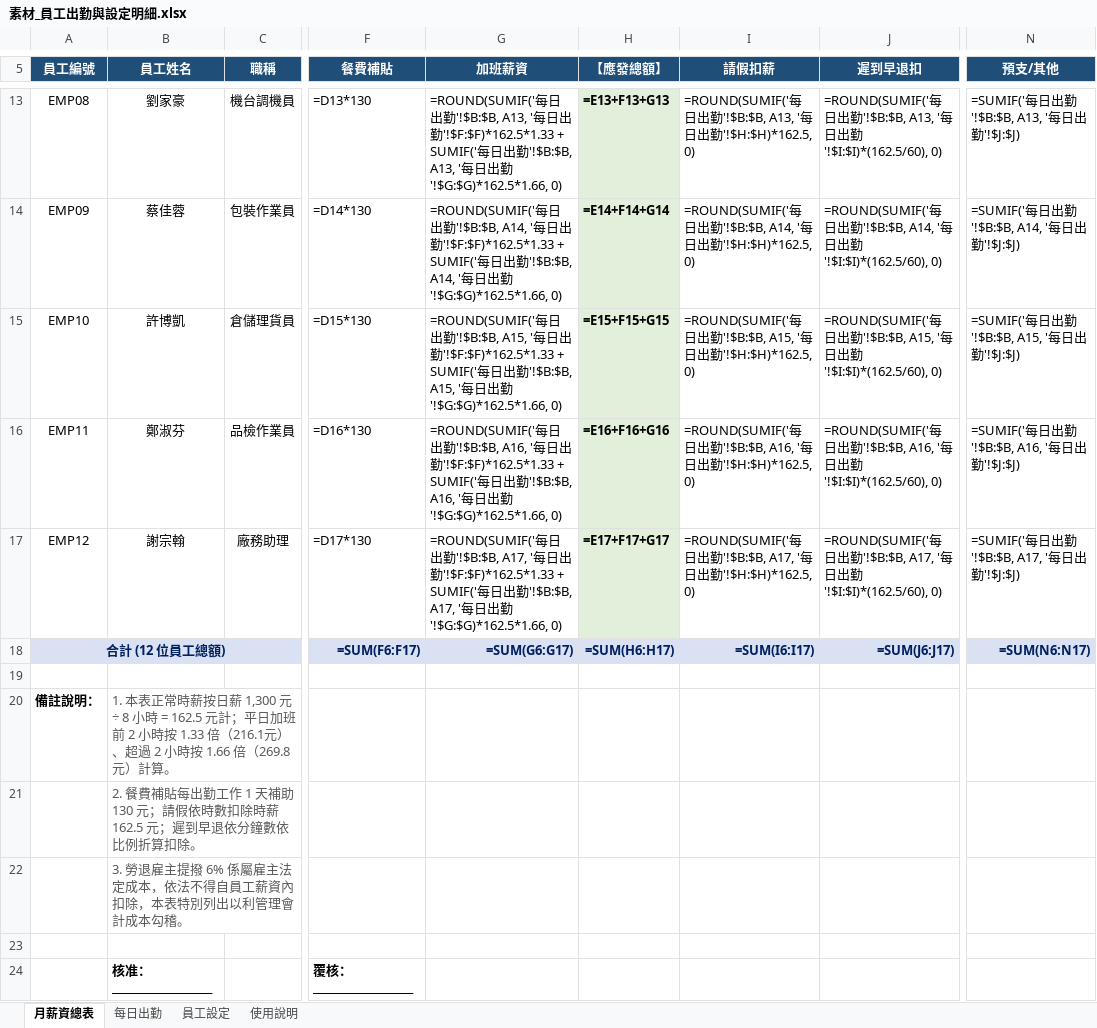
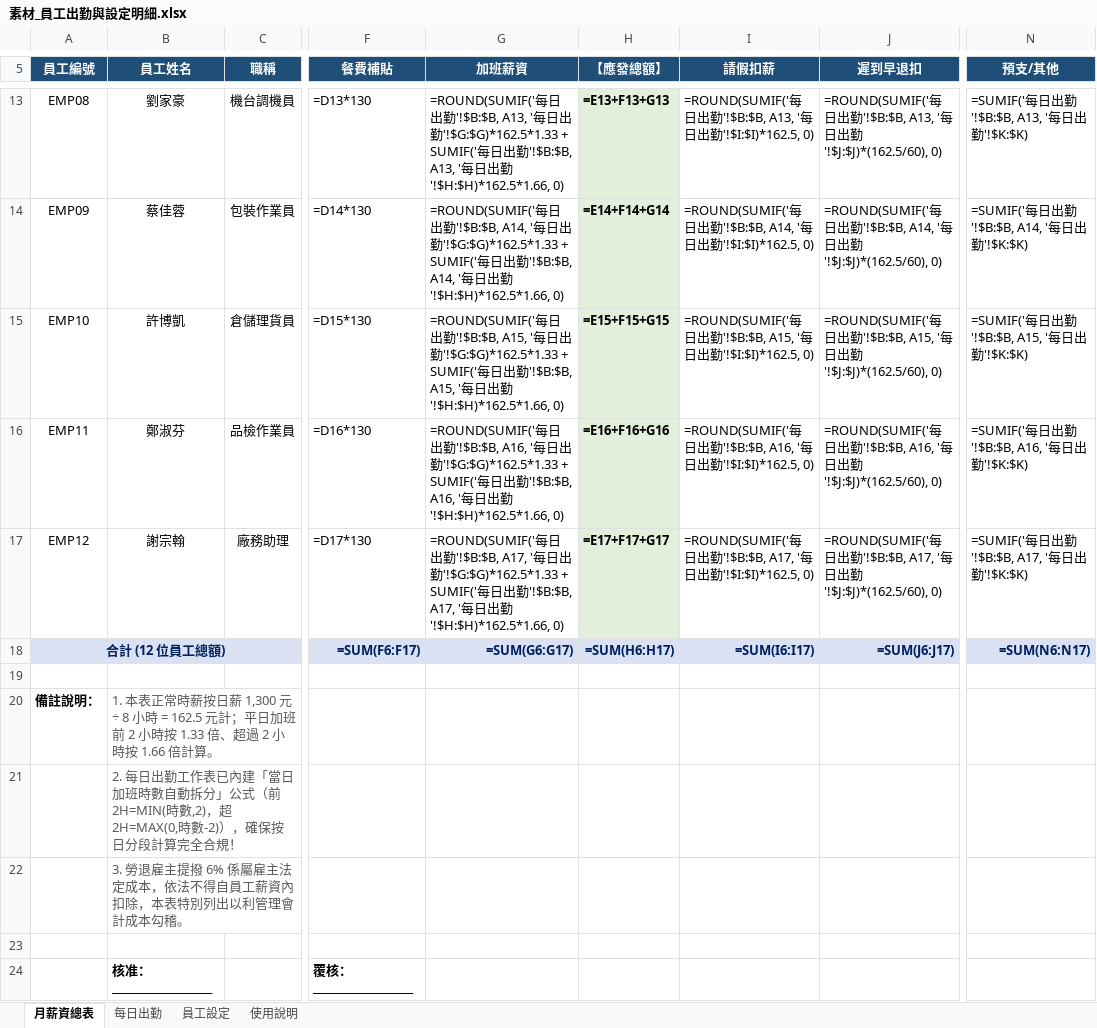
Before and after one commit to roberthsu2003/workflow-productivity, an Excel workbook: 常見的AI應用/實戰範例/薪資計算表/素材_員工出勤與設定明細.xlsx, sheet 月薪資總表, drawn as a sheet; only a part is shown, gaps mark what is left out; values as stored, in another font and other column widths than the file's, no borders; formulas without a stored value are shown as written; the diff covers the shown part only; the diff names each change by its address in the sheet, - before the commit and + after, or states it on an @@ line.

```diff
--- a/常見的AI應用/實戰範例/薪資計算表/素材_員工出勤與設定明細.xlsx (sheet 月薪資總表)
+++ b/常見的AI應用/實戰範例/薪資計算表/素材_員工出勤與設定明細.xlsx (sheet 月薪資總表)
-G13 (加班薪資): …出勤'!$F:$F)*162.5*1.33 + SUMIF('每日出勤'!$B:$B, A13, '每日出勤'!$G:$G)*162.5*1.66, 0)
+G13 (加班薪資): …出勤'!$G:$G)*162.5*1.33 + SUMIF('每日出勤'!$B:$B, A13, '每日出勤'!$H:$H)*162.5*1.66, 0)
-I13 (請假扣薪): …出勤'!$H:$H)*162.5, 0)
+I13 (請假扣薪): …出勤'!$I:$I)*162.5, 0)
-J13 (遲到早退扣): …出勤'!$I:$I)*(162.5/60), 0)
+J13 (遲到早退扣): …出勤'!$J:$J)*(162.5/60), 0)
-N13 (預支/其他): =SUMIF('每日出勤'!$B:$B, A13, '每日出勤'!$J:$J)
+N13 (預支/其他): =SUMIF('每日出勤'!$B:$B, A13, '每日出勤'!$K:$K)
-G14 (加班薪資): …出勤'!$F:$F)*162.5*1.33 + SUMIF('每日出勤'!$B:$B, A14, '每日出勤'!$G:$G)*162.5*1.66, 0)
+G14 (加班薪資): …出勤'!$G:$G)*162.5*1.33 + SUMIF('每日出勤'!$B:$B, A14, '每日出勤'!$H:$H)*162.5*1.66, 0)
-I14 (請假扣薪): …出勤'!$H:$H)*162.5, 0)
+I14 (請假扣薪): …出勤'!$I:$I)*162.5, 0)
-J14 (遲到早退扣): …出勤'!$I:$I)*(162.5/60), 0)
+J14 (遲到早退扣): …出勤'!$J:$J)*(162.5/60), 0)
-N14 (預支/其他): =SUMIF('每日出勤'!$B:$B, A14, '每日出勤'!$J:$J)
+N14 (預支/其他): =SUMIF('每日出勤'!$B:$B, A14, '每日出勤'!$K:$K)
-G15 (加班薪資): …出勤'!$F:$F)*162.5*1.33 + SUMIF('每日出勤'!$B:$B, A15, '每日出勤'!$G:$G)*162.5*1.66, 0)
+G15 (加班薪資): …出勤'!$G:$G)*162.5*1.33 + SUMIF('每日出勤'!$B:$B, A15, '每日出勤'!$H:$H)*162.5*1.66, 0)
-I15 (請假扣薪): …出勤'!$H:$H)*162.5, 0)
+I15 (請假扣薪): …出勤'!$I:$I)*162.5, 0)
-J15 (遲到早退扣): …出勤'!$I:$I)*(162.5/60), 0)
+J15 (遲到早退扣): …出勤'!$J:$J)*(162.5/60), 0)
-N15 (預支/其他): =SUMIF('每日出勤'!$B:$B, A15, '每日出勤'!$J:$J)
+N15 (預支/其他): =SUMIF('每日出勤'!$B:$B, A15, '每日出勤'!$K:$K)
-G16 (加班薪資): …出勤'!$F:$F)*162.5*1.33 + SUMIF('每日出勤'!$B:$B, A16, '每日出勤'!$G:$G)*162.5*1.66, 0)
+G16 (加班薪資): …出勤'!$G:$G)*162.5*1.33 + SUMIF('每日出勤'!$B:$B, A16, '每日出勤'!$H:$H)*162.5*1.66, 0)
-I16 (請假扣薪): …出勤'!$H:$H)*162.5, 0)
+I16 (請假扣薪): …出勤'!$I:$I)*162.5, 0)
-J16 (遲到早退扣): …出勤'!$I:$I)*(162.5/60), 0)
+J16 (遲到早退扣): …出勤'!$J:$J)*(162.5/60), 0)
-N16 (預支/其他): =SUMIF('每日出勤'!$B:$B, A16, '每日出勤'!$J:$J)
+N16 (預支/其他): =SUMIF('每日出勤'!$B:$B, A16, '每日出勤'!$K:$K)
-G17 (加班薪資): …出勤'!$F:$F)*162.5*1.33 + SUMIF('每日出勤'!$B:$B, A17, '每日出勤'!$G:$G)*162.5*1.66, 0)
+G17 (加班薪資): …出勤'!$G:$G)*162.5*1.33 + SUMIF('每日出勤'!$B:$B, A17, '每日出勤'!$H:$H)*162.5*1.66, 0)
-I17 (請假扣薪): …出勤'!$H:$H)*162.5, 0)
+I17 (請假扣薪): …出勤'!$I:$I)*162.5, 0)
-J17 (遲到早退扣): …出勤'!$I:$I)*(162.5/60), 0)
+J17 (遲到早退扣): …出勤'!$J:$J)*(162.5/60), 0)
-N17 (預支/其他): =SUMIF('每日出勤'!$B:$B, A17, '每日出勤'!$J:$J)
+N17 (預支/其他): =SUMIF('每日出勤'!$B:$B, A17, '每日出勤'!$K:$K)
-B20 (員工姓名): …按 1.33 倍（216.1元）、超過 2 小時按 1.66 倍（269.8元）計算。
+B20 (員工姓名): …按 1.33 倍、超過 2 小時按 1.66 倍計算。
-B21 (員工姓名): 2. 餐費補貼每出勤工作 1 天補助 130 元；請假依時數扣除時薪 162.5 元；遲到早退依分鐘數依比例折算扣除。
+B21 (員工姓名): 2. 每日出勤工作表已內建「當日加班時數自動拆分」公式（前2H=MIN(時數,2)，超2H=MAX(0,時數-2)），確保按日分段計算完全合規！
```
Also changed, not shown: 29 edited cells elsewhere in this sheet, sheet 每日出勤, sheet 使用說明, 常見的AI應用/實戰範例/薪資計算表/樣板_12人出勤與薪資計算表.xlsx, 常見的AI應用/實戰範例/薪資計算表/薪資計算表_已完成.xlsx, 4 other files.
